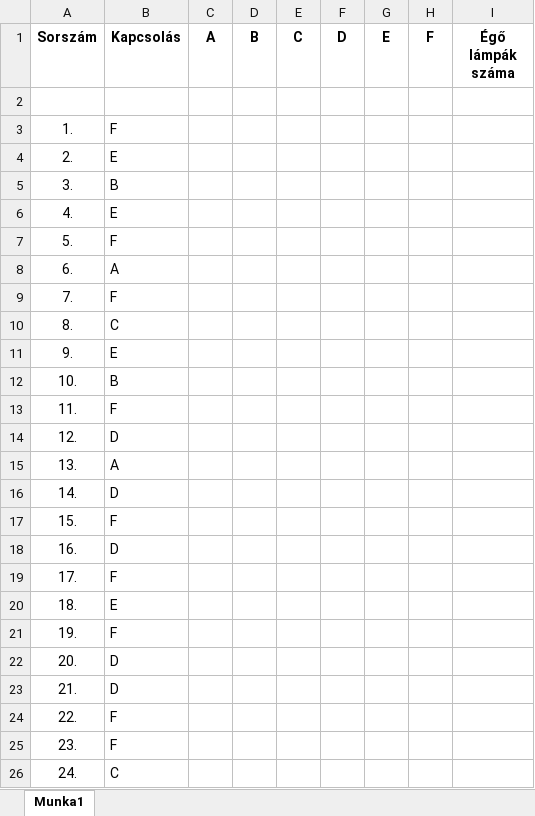
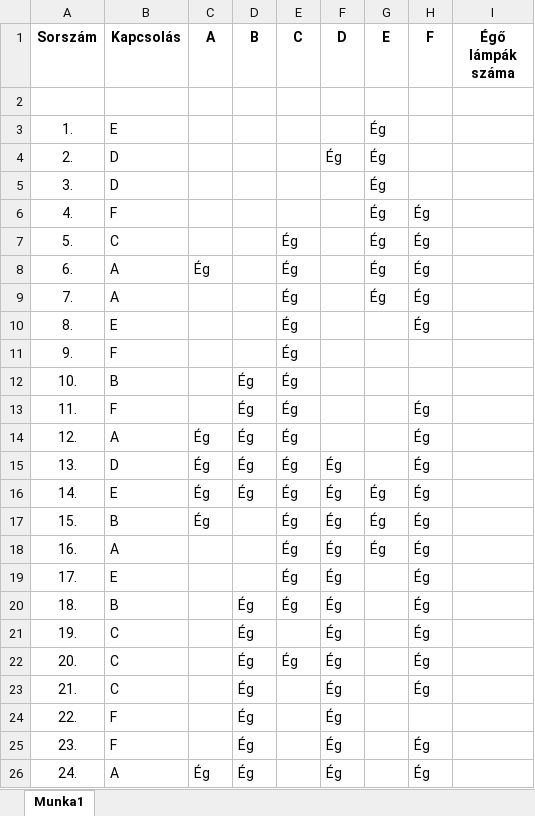
Before and after one commit to ZSzabolcs/2024-Majus-Emelt-Digkult, an Excel workbook: ZelenakSz_13.A_lampak.xlsx, sheet Munka1, drawn as a sheet; only a part is shown; values as stored, in another font and other column widths than the file's, no borders; the diff covers the shown part only; the diff names each change by its address in the sheet, - before the commit and + after, or states it on an @@ line.

Commit message:
5. feladat

```diff
--- a/ZelenakSz_13.A_lampak.xlsx (sheet Munka1)
+++ b/ZelenakSz_13.A_lampak.xlsx (sheet Munka1)
-B3 (Kapcsolás): F
+B3 (Kapcsolás): E
-G3:G9 (E): (empty)
+G3:G9 (E): Ég
-B4 (Kapcsolás): E
+B4 (Kapcsolás): D
-F4 (D): (empty)
+F4 (D): Ég
-B5 (Kapcsolás): B
+B5 (Kapcsolás): D
-B6 (Kapcsolás): E
+B6 (Kapcsolás): F
-H6:H10 (F): (empty)
+H6:H10 (F): Ég
-B7 (Kapcsolás): F
+B7 (Kapcsolás): C
-E7:E20 (C): (empty)
+E7:E20 (C): Ég
-C8 (A): (empty)
+C8 (A): Ég
-B9 (Kapcsolás): F
+B9 (Kapcsolás): A
-B10 (Kapcsolás): C
+B10 (Kapcsolás): E
-B11 (Kapcsolás): E
+B11 (Kapcsolás): F
-D12:D16 (B): (empty)
+D12:D16 (B): Ég
-H13:H23 (F): (empty)
+H13:H23 (F): Ég
-B14 (Kapcsolás): D
+B14 (Kapcsolás): A
-C14:C17 (A): (empty)
+C14:C17 (A): Ég
-B15 (Kapcsolás): A
+B15 (Kapcsolás): D
-F15:F26 (D): (empty)
+F15:F26 (D): Ég
-B16 (Kapcsolás): D
+B16 (Kapcsolás): E
-G16:G18 (E): (empty)
+G16:G18 (E): Ég
-B17 (Kapcsolás): F
+B17 (Kapcsolás): B
-B18 (Kapcsolás): D
+B18 (Kapcsolás): A
-B19 (Kapcsolás): F
+B19 (Kapcsolás): E
-B20 (Kapcsolás): E
+B20 (Kapcsolás): B
-D20:D26 (B): (empty)
+D20:D26 (B): Ég
-B21 (Kapcsolás): F
+B21 (Kapcsolás): C
-B22:B23 (Kapcsolás): D
+B22:B23 (Kapcsolás): C
-E22 (C): (empty)
+E22 (C): Ég
-H25:H26 (F): (empty)
+H25:H26 (F): Ég
-B26 (Kapcsolás): C
+B26 (Kapcsolás): A
-C26 (A): (empty)
+C26 (A): Ég
```
Also changed, not shown: 298 edited cells elsewhere in this sheet, formulas that keep their value.
